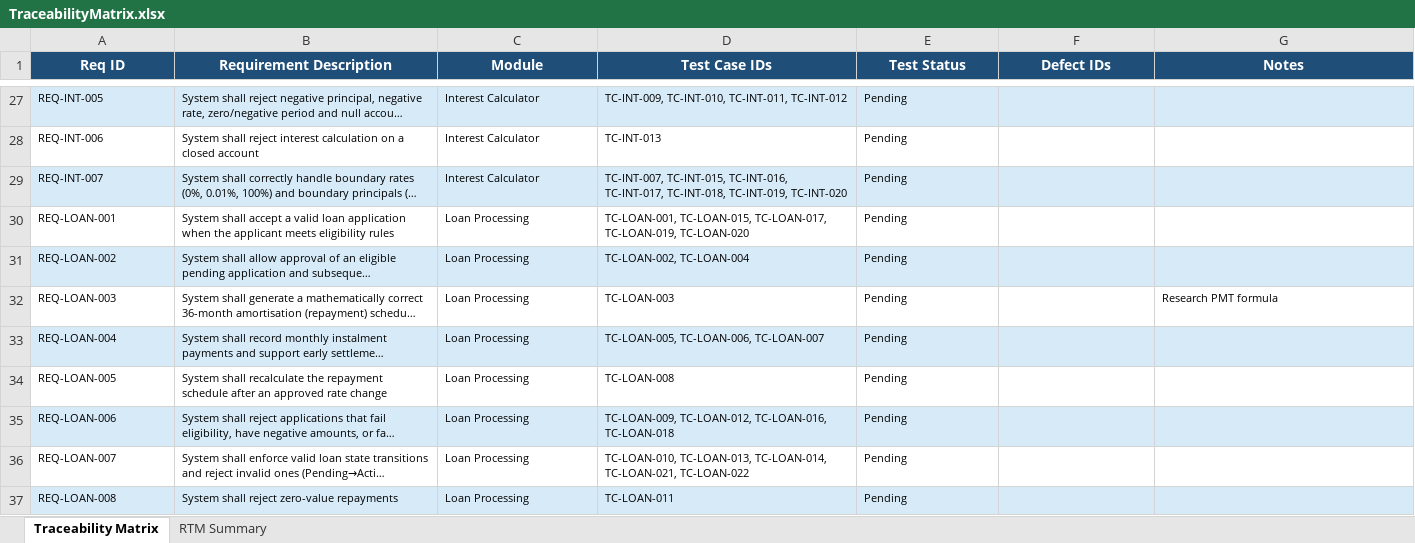
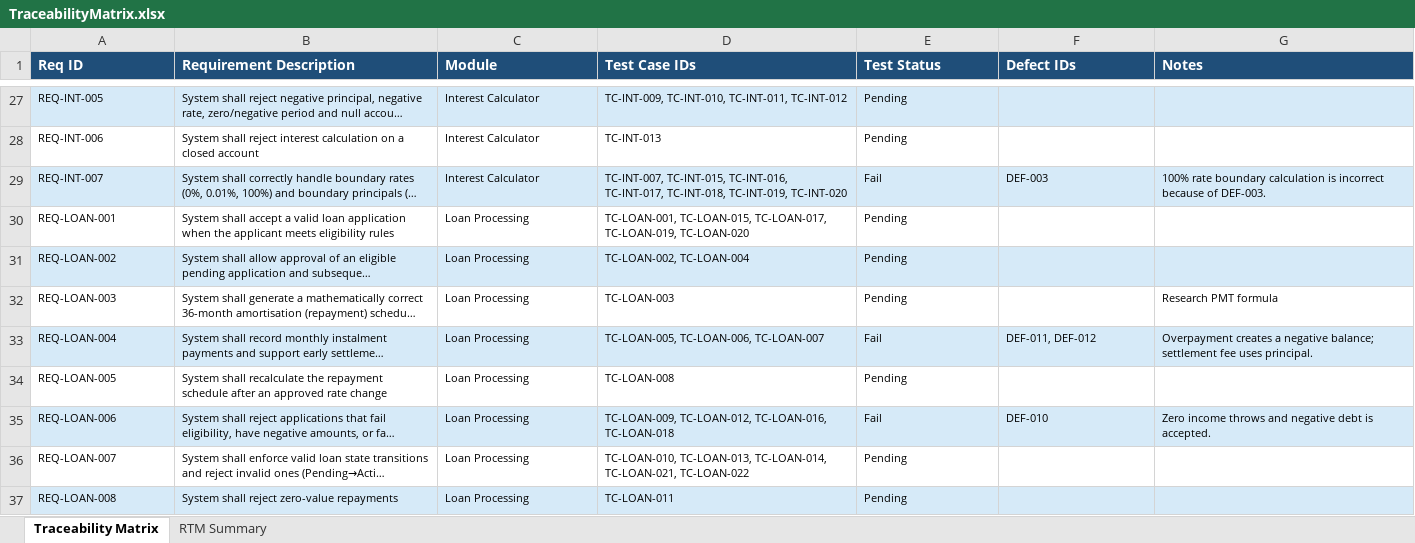
Before and after one commit to AIGenCodePractice/qwertgyhuji, an Excel workbook: BankCore.TestDocs/TraceabilityMatrix.xlsx, sheet Traceability Matrix, drawn as a sheet; only a part is shown, gaps mark what is left out; long unchanged cells end in …; values as stored, in another font and other column widths than the file's, no borders; the diff covers the shown part only; the diff names each change by its address in the sheet, - before the commit and + after, or states it on an @@ line.

Commit message:
uodate tests

```diff
--- a/BankCore.TestDocs/TraceabilityMatrix.xlsx (sheet Traceability Matrix)
+++ b/BankCore.TestDocs/TraceabilityMatrix.xlsx (sheet Traceability Matrix)
-A1:G1 alignment: center
+A1:G1 alignment: left
-E29 (Test Status): Pending
+E29 (Test Status): Fail
-F29 (Defect IDs): (empty)
+F29 (Defect IDs): DEF-003
-G29 (Notes): (empty)
+G29 (Notes): 100% rate boundary calculation is incorrect because of DEF-003.
-E33 (Test Status): Pending
+E33 (Test Status): Fail
-F33 (Defect IDs): (empty)
+F33 (Defect IDs): DEF-011, DEF-012
-G33 (Notes): (empty)
+G33 (Notes): Overpayment creates a negative balance; settlement fee uses principal.
-E35 (Test Status): Pending
+E35 (Test Status): Fail
-F35 (Defect IDs): (empty)
+F35 (Defect IDs): DEF-010
-G35 (Notes): (empty)
+G35 (Notes): Zero income throws and negative debt is accepted.
```
Also changed, not shown: 30 edited cells elsewhere in this sheet, BankCore.TestDocs/DefectLog.xlsx, BankCore.TestDocs/TestCases/TestDesign.xlsx, 14 other files.
